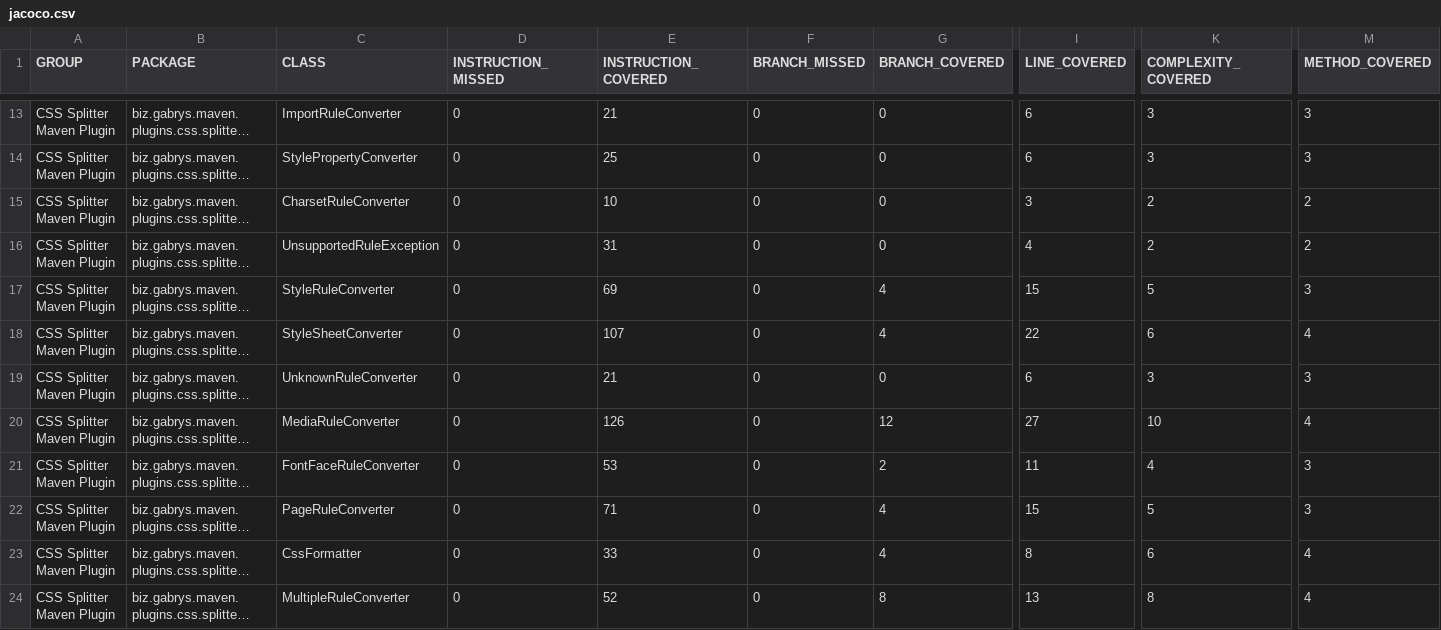
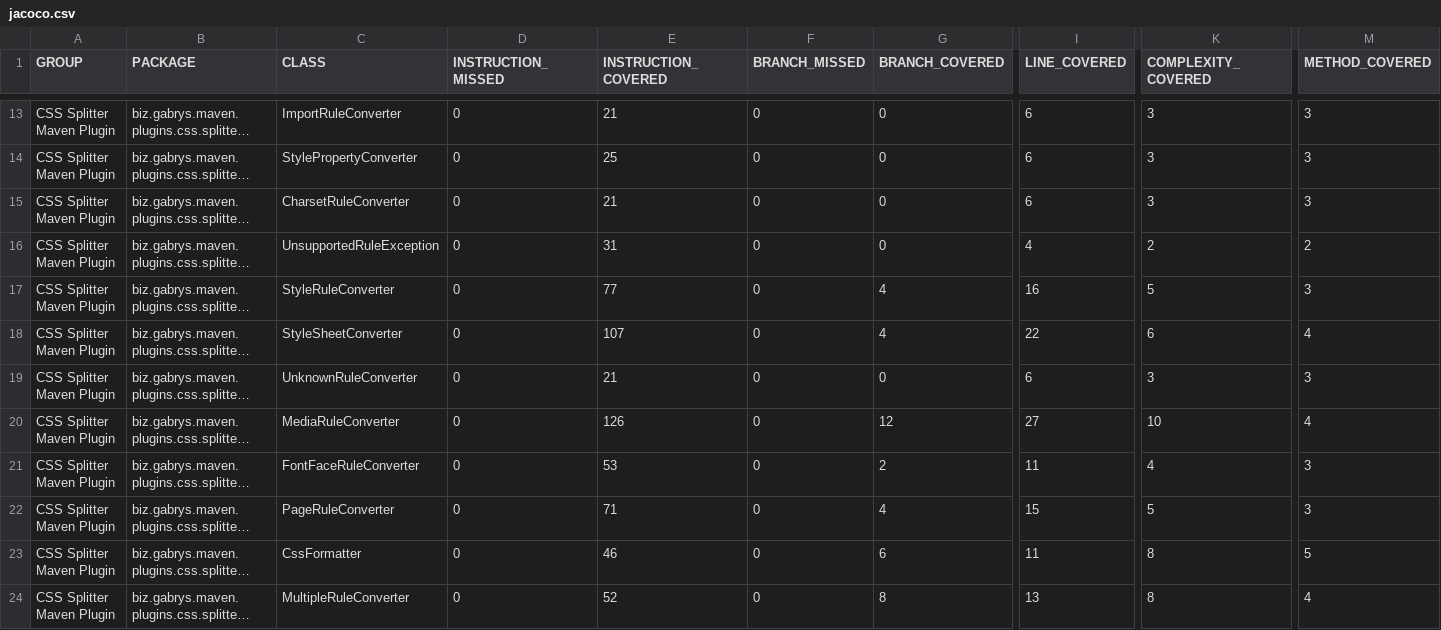
Before and after one commit to gabrysbiz/css-splitter-maven-plugin, a CSV file: LATEST/jacoco/jacoco.csv, drawn as a sheet; only a part is shown, gaps mark what is left out; long unchanged cells end in …; the diff names each change by its address in the sheet, - before the commit and + after, or states it on an @@ line.

Commit message:
update LATEST docs

```diff
--- a/LATEST/jacoco/jacoco.csv
+++ b/LATEST/jacoco/jacoco.csv
-E15 (INSTRUCTION_COVERED): 10
+E15 (INSTRUCTION_COVERED): 21
-I15 (LINE_COVERED): 3
+I15 (LINE_COVERED): 6
-K15 (COMPLEXITY_COVERED): 2
+K15 (COMPLEXITY_COVERED): 3
-M15 (METHOD_COVERED): 2
+M15 (METHOD_COVERED): 3
-E17 (INSTRUCTION_COVERED): 69
+E17 (INSTRUCTION_COVERED): 77
-I17 (LINE_COVERED): 15
+I17 (LINE_COVERED): 16
-E23 (INSTRUCTION_COVERED): 33
+E23 (INSTRUCTION_COVERED): 46
-G23 (BRANCH_COVERED): 4
+G23 (BRANCH_COVERED): 6
-I23 (LINE_COVERED): 8
+I23 (LINE_COVERED): 11
-K23 (COMPLEXITY_COVERED): 6
+K23 (COMPLEXITY_COVERED): 8
-M23 (METHOD_COVERED): 4
+M23 (METHOD_COVERED): 5
```
Also changed, not shown: 38 other files.
